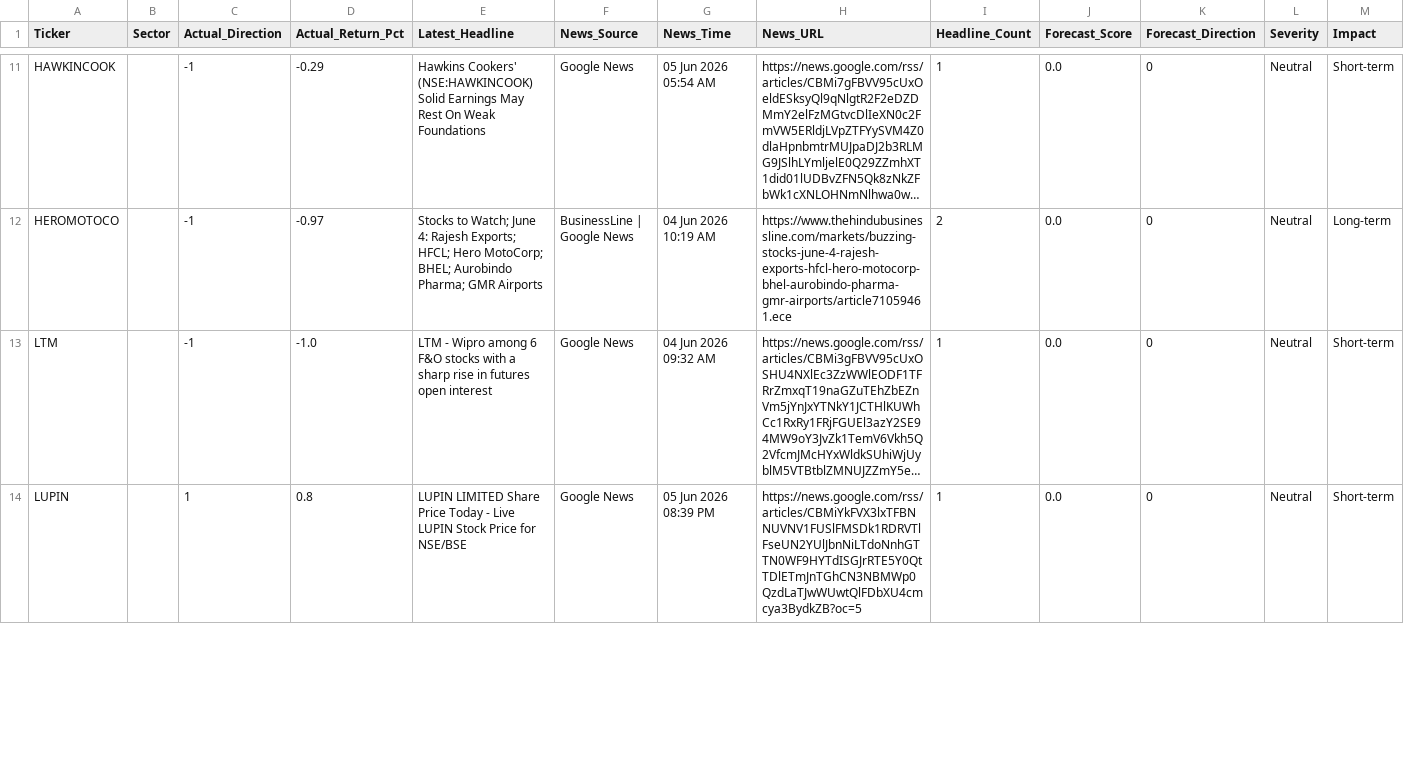
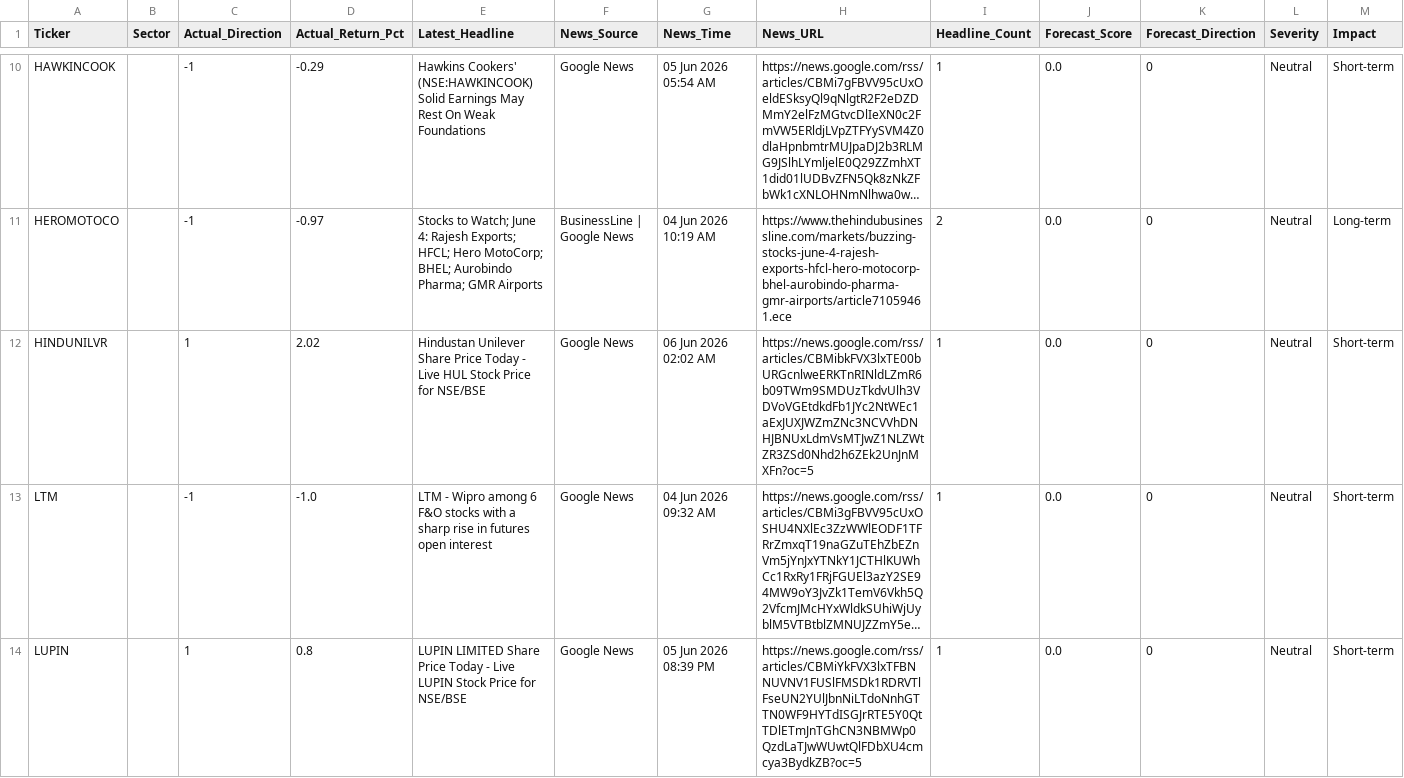
Before and after one commit to rupak-sarkar/xchart-app, a CSV file: data.csv, drawn as a sheet; only a part is shown, gaps mark what is left out; long unchanged cells end in …; rows hold the shown columns only; the diff covers the shown part only; the diff names each change by its address in the sheet, - before the commit and + after, or states it on an @@ line.

```diff
--- a/data.csv
+++ b/data.csv
+row 12: HINDUNILVR |  | 1 | 2.02 | Hindustan Unilever Share Price Today - Live HUL Stock Price for NSE/BSE | Google News | 06 Jun 2026 02:02 AM | https://news.google.com/rss/articles/CBMibkFVX3lxTE00bURGcnlweERKTnRINldLZmR6b09TWm9SMDUzTkdvUlh3VDVoVGEtdkdFb1JYc2NtWEc1aExJUXJWZmZNc3NCVVhDNHJBNUxLdmVsMTJwZ1NLZWtZR3ZSd0Nhd2h6ZEk2UnJnMXFn?oc=5 | 1 | 0.0 | 0 | Neutral | Short-term
```
Also changed, not shown: 1 added row, 2 removed rows and 3 edited cells elsewhere in this file, history.csv.
